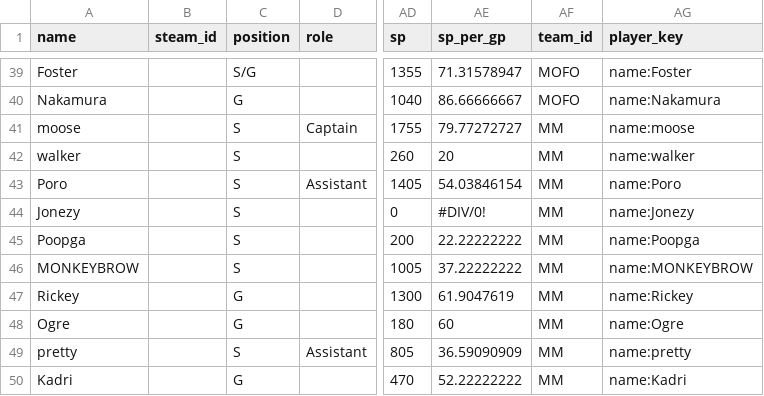
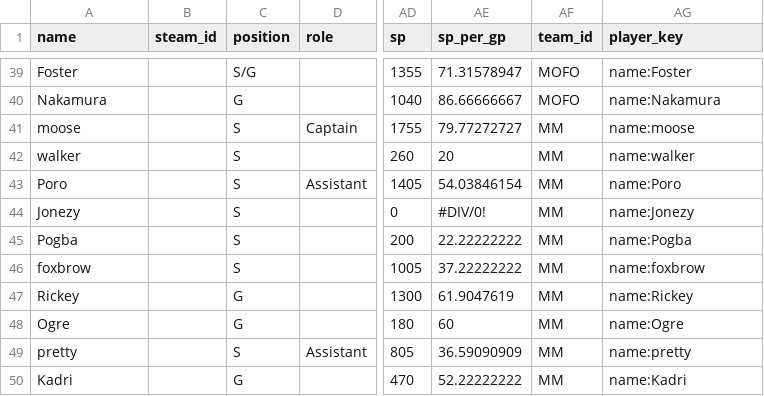
Before and after one commit to SundinWCPL/WCPL, a CSV file: data/S1/players.csv, drawn as a sheet; only a part is shown, gaps mark what is left out; the diff names each change by its address in the sheet, - before the commit and + after, or states it on an @@ line.

```diff
--- a/data/S1/players.csv
+++ b/data/S1/players.csv
-A45 (name): Poopga
+A45 (name): Pogba
-AG45 (player_key): name:Poopga
+AG45 (player_key): name:Pogba
-A46 (name): MONKEYBROW
+A46 (name): foxbrow
-AG46 (player_key): name:MONKEYBROW
+AG46 (player_key): name:foxbrow
```
Also changed, not shown: data/S1/players_playoffs.csv, 5 other files.
